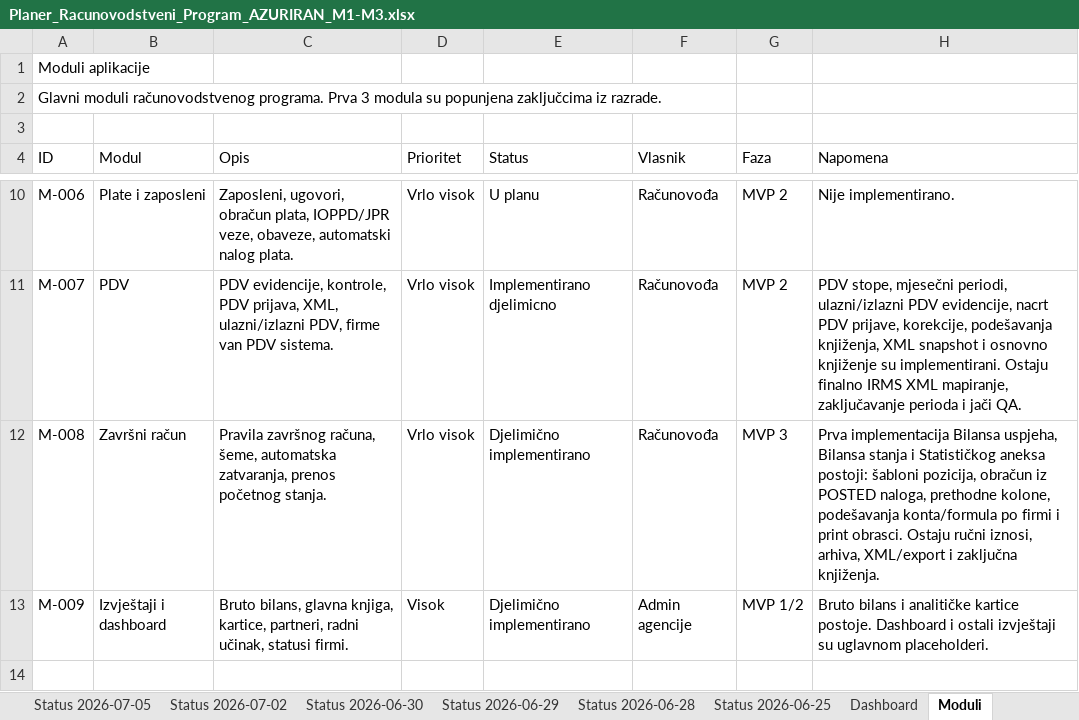
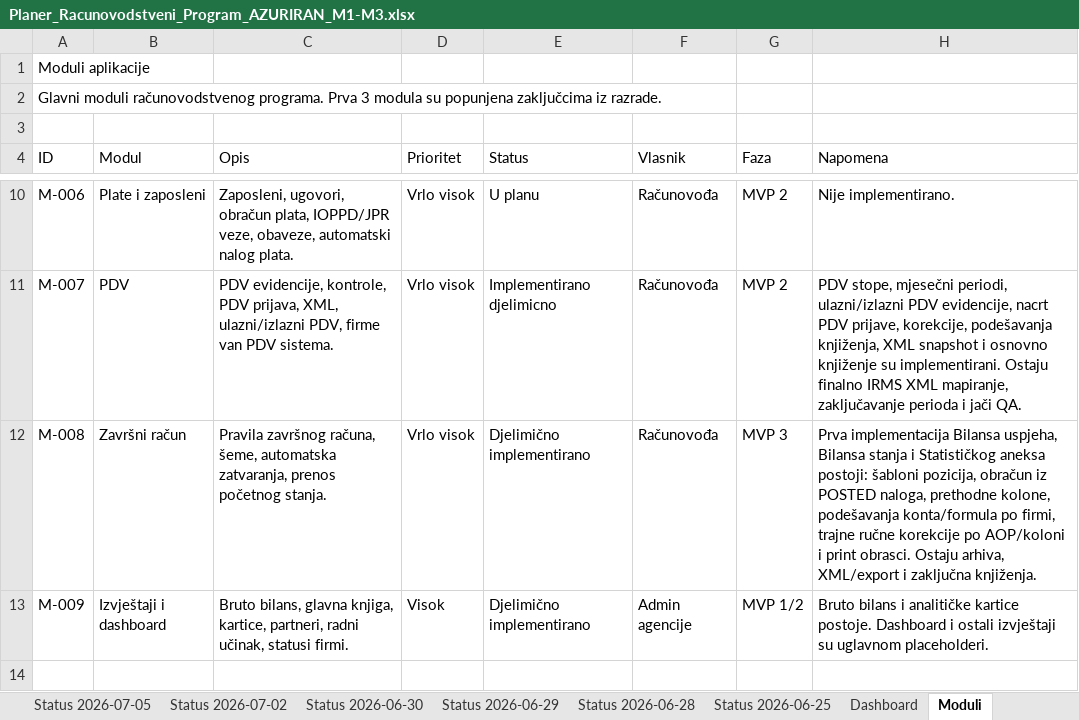
Before and after one commit to zeljkobar/knjigovodstvoonline, an Excel workbook: zadaci/Planer_Racunovodstveni_Program_AZURIRAN_M1-M3.xlsx, sheet Moduli, drawn as a sheet; only a part is shown, gaps mark what is left out; values as stored, in another font and other column widths than the file's, no borders; the diff names each change by its address in the sheet, - before the commit and + after, or states it on an @@ line.

Commit message:
Završni račun: ručne korekcije obrazaca
- Migracija 20260706110000_finansijski_izvjestaj_korekcije uvodi tabelu
  korekcija po agenciji, firmi, poslovnoj godini, tipu obrasca, AOP-u i koloni
- Obračun Bilansa stanja, Bilansa uspjeha i Statističkog aneksa primjenjuje
  ručne korekcije na osnovne redove i ponovo računa formule
- Obrasci prebačeni na tri taba sa edit režimom, dugmetom Vrati i Podešavanjima
- Ažurirani CURRENT_STATE.md, NEXT_STEPS.md, SESSION_LOG.md i planer

```diff
--- a/zadaci/Planer_Racunovodstveni_Program_AZURIRAN_M1-M3.xlsx (sheet Moduli)
+++ b/zadaci/Planer_Racunovodstveni_Program_AZURIRAN_M1-M3.xlsx (sheet Moduli)
-H12 (Napomena): …konta/formula po firmi i print obrasci. Ostaju ručni iznosi, arhiva, XML/export…
+H12 (Napomena): …konta/formula po firmi, trajne ručne korekcije po AOP/koloni i print obrasci. Ostaju arhiva, XML/export…
```
Also changed, not shown: sheet Funkcionalnosti, sheet Dashboard, other sheet tabs, 18 other files.
